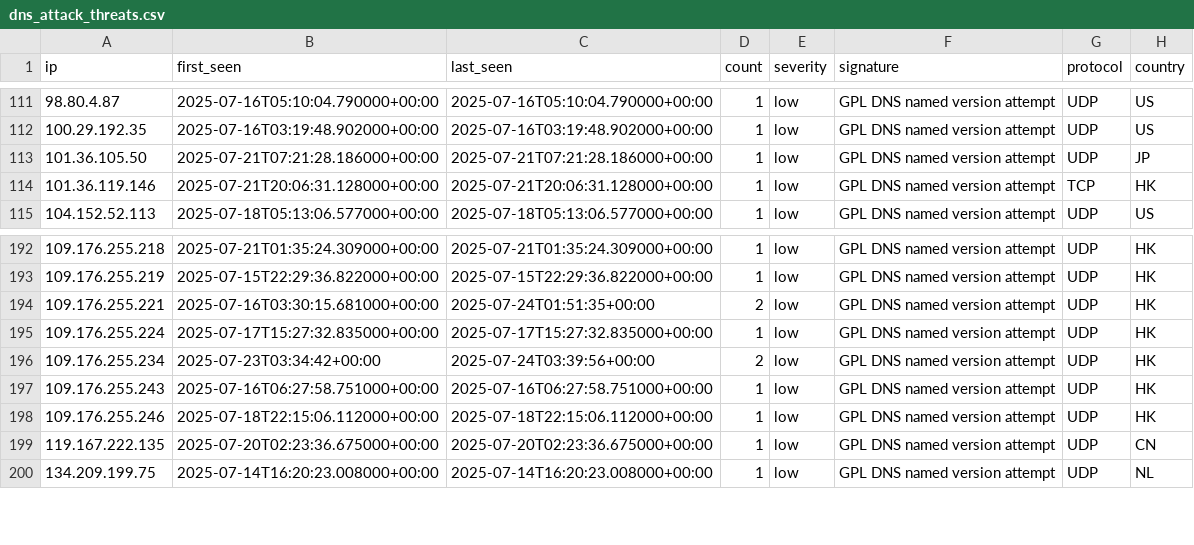
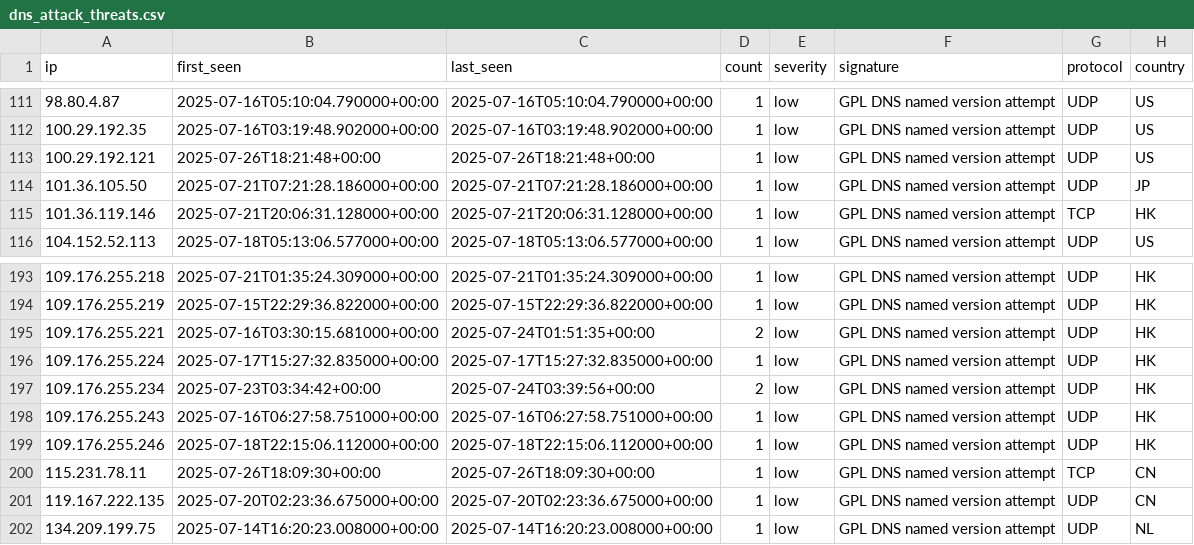
Before and after one commit to Tempest-Solutions-Company/threat-feeds, a CSV file: dns_attack_threats.csv, drawn as a sheet; only a part is shown, gaps mark what is left out; the diff names each change by its address in the sheet, - before the commit and + after, or states it on an @@ line.

Commit message:
Update threat feeds - 2025-07-26 19:32:55 UTC

```diff
--- a/dns_attack_threats.csv
+++ b/dns_attack_threats.csv
+row 113: 100.29.192.121 | 2025-07-26T18:21:48+00:00 | 2025-07-26T18:21:48+00:00 | 1 | low | GPL DNS named version attempt | UDP | US
+row 200: 115.231.78.11 | 2025-07-26T18:09:30+00:00 | 2025-07-26T18:09:30+00:00 | 1 | low | GPL DNS named version attempt | TCP | CN
```
